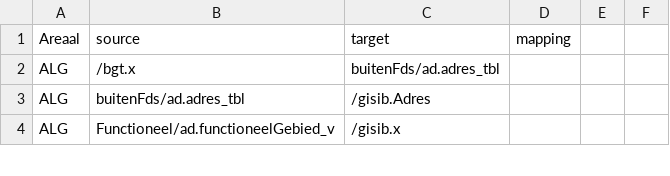
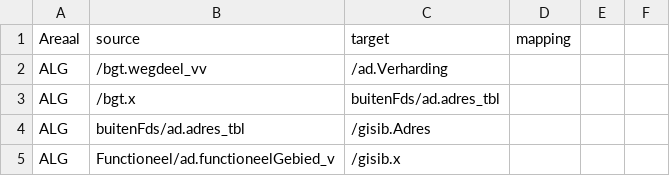
Before and after one commit to provincieNH/provincieNH.github.io, a CSV file: databeheer/data/mapping-ad4-ad5.csv, drawn as a sheet; only a part is shown; the diff names each change by its address in the sheet, - before the commit and + after, or states it on an @@ line.

Commit message:
GD-8411 #comment ONGEDAAN MAKEN

```diff
--- a/databeheer/data/mapping-ad4-ad5.csv
+++ b/databeheer/data/mapping-ad4-ad5.csv
+row 2: ALG | /bgt.wegdeel_vv | /ad.Verharding
```
